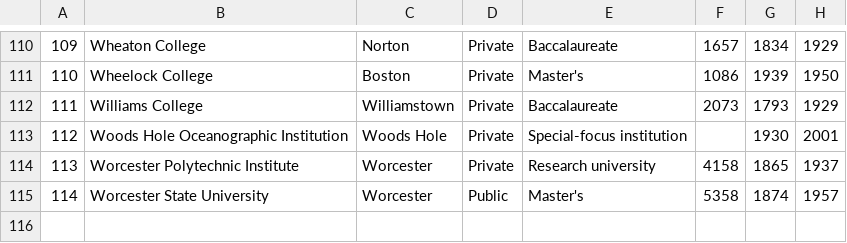
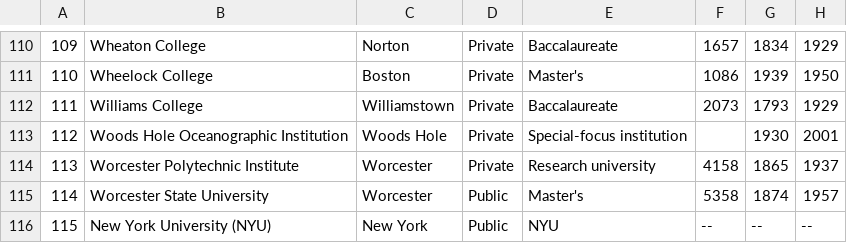
Before and after one commit to fuseumass/dashboard, a CSV file: db/application_autocomplete/colleges.csv, drawn as a sheet; only a part is shown, gaps mark what is left out.

Commit message:
add NYU to colleges

```diff
--- a/db/application_autocomplete/colleges.csv
+++ b/db/application_autocomplete/colleges.csv
@@ -115 +115,2 @@
 114,Worcester State University,Worcester,Public,Master's,5358,1874,1957
+115,New York University (NYU),New York,Public,NYU,--,--,--
```
